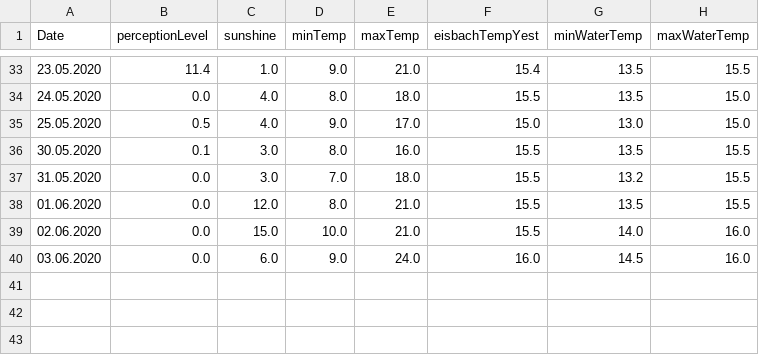
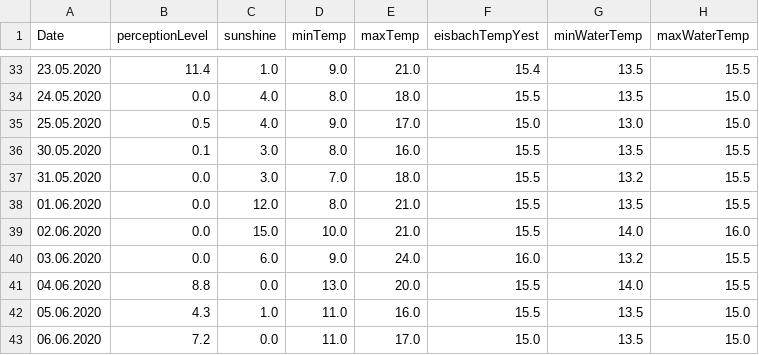
Before and after one commit to EisbachRiders/weather_app, a CSV file: backend/data/forecast.csv, drawn as a sheet; only a part is shown, gaps mark what is left out.

Commit message:
added current air temperature, forecast only calculated once a day

```diff
--- a/backend/data/forecast.csv
+++ b/backend/data/forecast.csv
@@ -39,2 +39,5 @@ Date;perceptionLevel;sunshine;minTemp;maxTemp;eisbachTempYest;minWaterTemp;maxWa
 02.06.2020;0.0;15.0;10.0;21.0;15.5;14.0;16.0
-03.06.2020;0.0;6.0;9.0;24.0;16.0;14.5;16.0
+03.06.2020;0.0;6.0;9.0;24.0;16.0;13.2;15.5
+04.06.2020;8.8;0.0;13.0;20.0;15.5;14.0;15.5
+05.06.2020;4.3;1.0;11.0;16.0;15.5;13.5;15.0
+06.06.2020;7.2;0.0;11.0;17.0;15.0;13.5;15.0
```
Also changed, not shown: backend/data/eisbach_data.csv, 3 other files.
